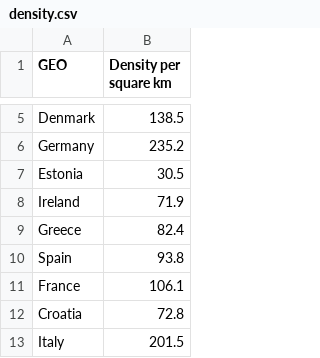
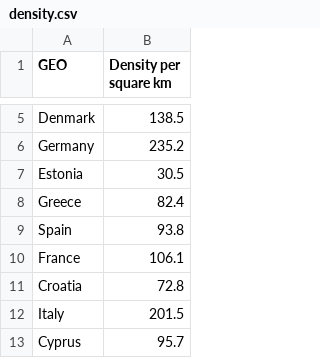
Before and after one commit to mattiejas/SNACS-road-intersections, a CSV file: data/density.csv, drawn as a sheet; only a part is shown, gaps mark what is left out; the shorter side is filled out with more unchanged rows.

```diff
--- a/data/density.csv
+++ b/data/density.csv
@@ -7,3 +7,2 @@
 "Estonia","30.5"
-"Ireland","71.9"
 "Greece","82.4"
```
Also changed, not shown: 2 other files.
